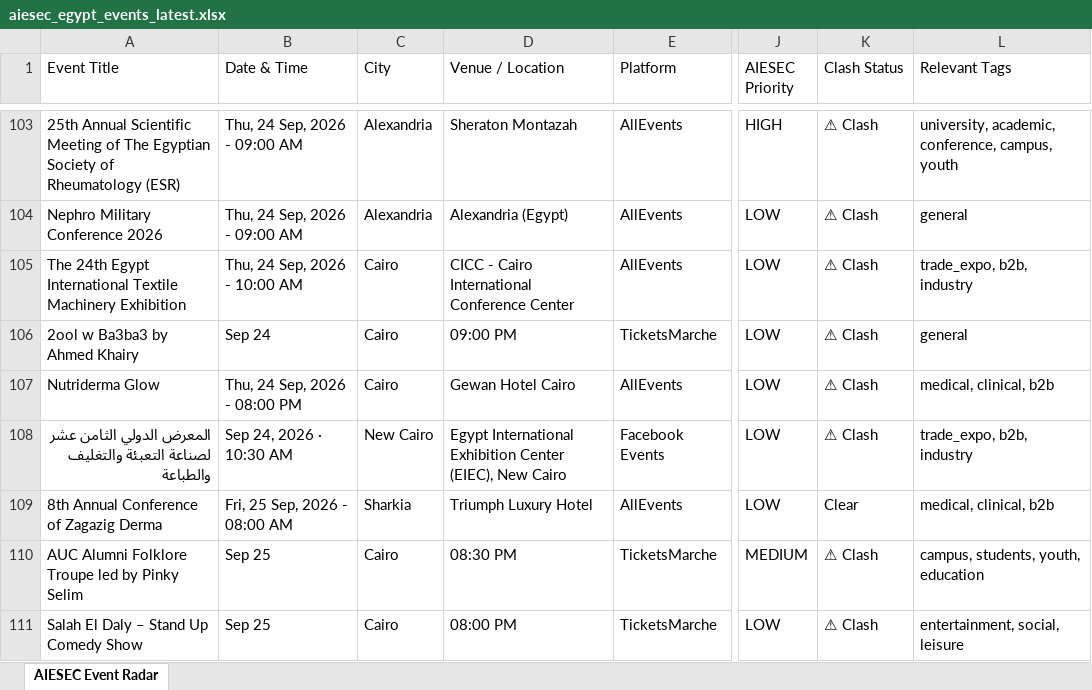
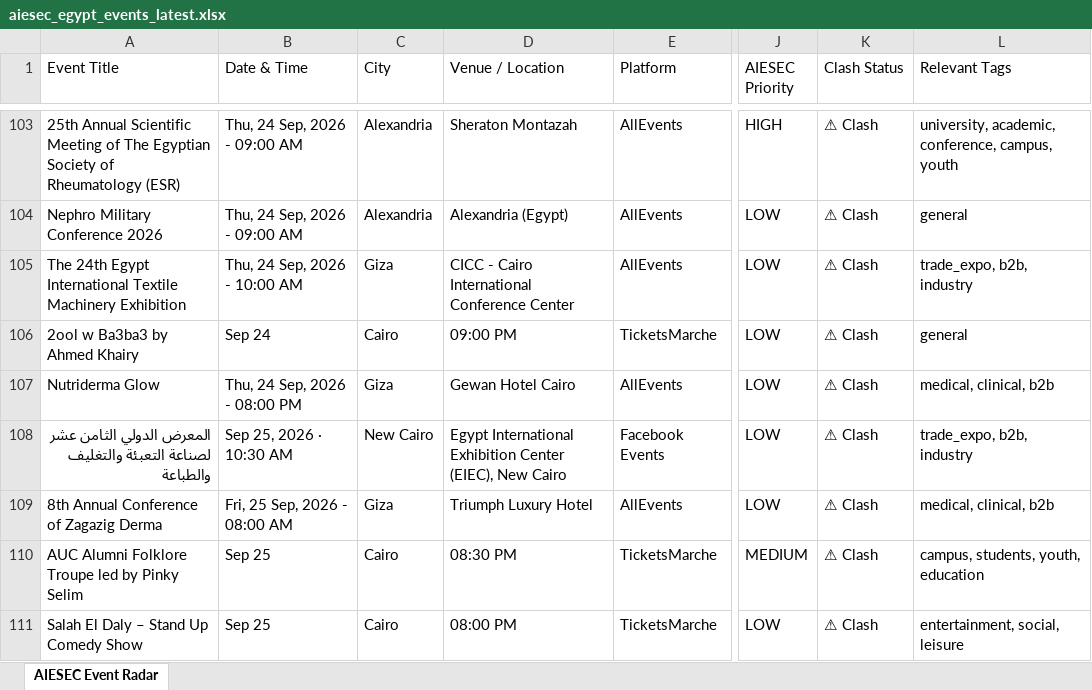
Before and after one commit to abdelrahmanmotazz/aiesec-event-radar, an Excel workbook: data/aiesec_egypt_events_latest.xlsx, sheet AIESEC Event Radar, drawn as a sheet; only a part is shown, gaps mark what is left out; values as stored, in another font and other column widths than the file's, no borders; the diff covers the shown part only; the diff names each change by its address in the sheet, - before the commit and + after, or states it on an @@ line.

```diff
--- a/data/aiesec_egypt_events_latest.xlsx (sheet AIESEC Event Radar)
+++ b/data/aiesec_egypt_events_latest.xlsx (sheet AIESEC Event Radar)
-C105 (City): Cairo
+C105 (City): Giza
-C107 (City): Cairo
+C107 (City): Giza
-B108 (Date & Time): Sep 24, 2026 · 10:30 AM
+B108 (Date & Time): Sep 25, 2026 · 10:30 AM
-C109 (City): Sharkia
+C109 (City): Giza
-K109 (Clash Status): Clear
+K109 (Clash Status): ⚠ Clash
```
Also changed, not shown: 24 added rows, 11 removed rows, 1 moved row and 95 edited cells elsewhere in this sheet, 7 other files.
